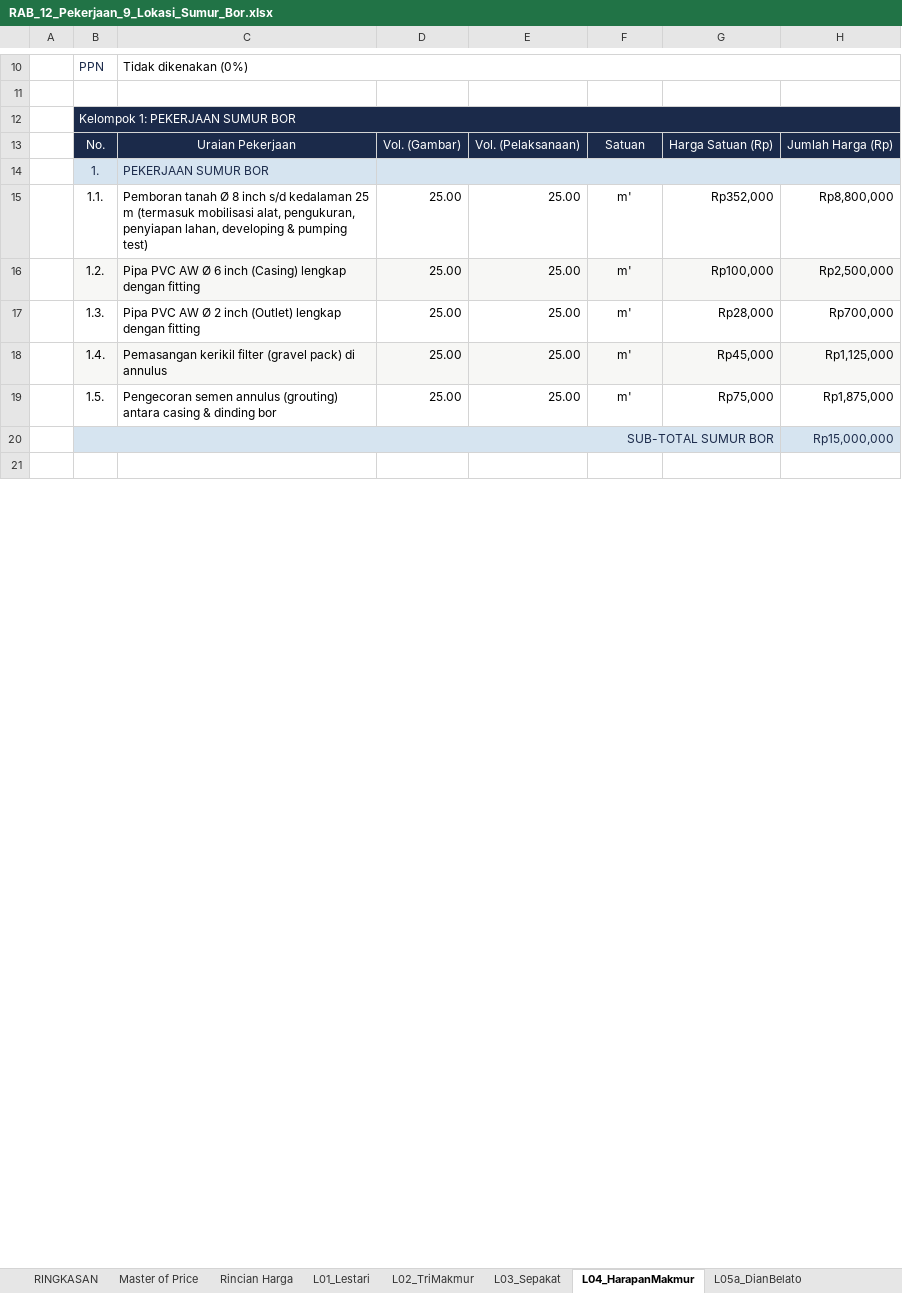
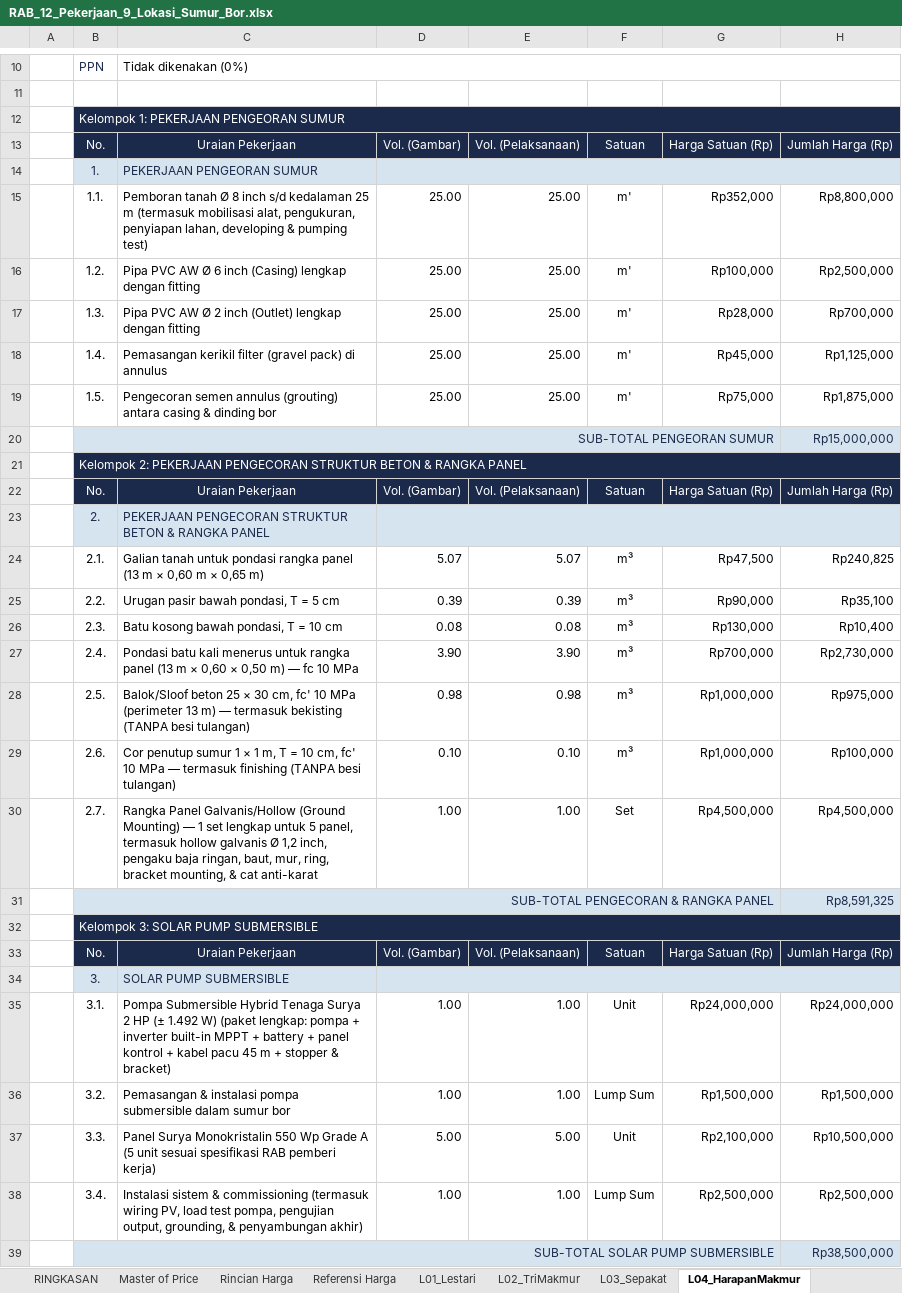
Before and after one commit to desvandi/Rab-Sumur-Bor, an Excel workbook: RAB_12_Pekerjaan_9_Lokasi_Sumur_Bor.xlsx, sheet L04_HarapanMakmur, drawn as a sheet; only a part is shown, gaps mark what is left out; the shorter side is filled out with more unchanged rows; values as stored, in another font and other column widths than the file's, no borders; charts and pictures and conditional formats not drawn; the diff covers the shown part only; the diff names each change by its address in the sheet, - before the commit and + after, or states it on an @@ line.

Commit message:
Revisi 4 kelompok pekerjaan (Pengeboran / Cor Beton & Rangka Panel / Solar Pump / Diesel-PLN Pump) + kolom Overhead di RINGKASAN (ganti Selisih) + sheet Referensi Harga (58 sumber link pasar)

```diff
--- a/RAB_12_Pekerjaan_9_Lokasi_Sumur_Bor.xlsx (sheet L04_HarapanMakmur)
+++ b/RAB_12_Pekerjaan_9_Lokasi_Sumur_Bor.xlsx (sheet L04_HarapanMakmur)
+sheet tab: Referensi Harga
-B12: Kelompok 1: PEKERJAAN SUMUR BOR
+B12: Kelompok 1: PEKERJAAN PENGEORAN SUMUR
-C12:H12 fill: none
+C12:H12 fill: #1B2A4A
-C14: PEKERJAAN SUMUR BOR
+C14: PEKERJAAN PENGEORAN SUMUR
-E14:H14 fill: none
+E14:H14 fill: #D6E4F0
-B16:H16 fill: #F7F7F5
+B16:H16 fill: none
-B18:H18 fill: #F7F7F5
+B18:H18 fill: none
-B20: SUB-TOTAL SUMUR BOR
+B20: SUB-TOTAL PENGEORAN SUMUR
-C20:G20 fill: none
+C20:G20 fill: #D6E4F0
+row 21:  | Kelompok 2: PEKERJAAN PENGECORAN STRUKTUR BETON & RANGKA PANEL
@@ row 23 moved to row 22: No. @@
+row 23:  | 2. | PEKERJAAN PENGECORAN STRUKTUR BETON & RANGKA PANEL
+row 24:  | 2.1. | Galian tanah untuk pondasi rangka panel (13 m × 0,60 m × 0,65 m) | 5.07 | 5.07 | m³ | Rp47,500 | Rp240,825
+row 25:  | 2.2. | Urugan pasir bawah pondasi, T = 5 cm | 0.39 | 0.39 | m³ | Rp90,000 | Rp35,100
+row 26:  | 2.3. | Batu kosong bawah pondasi, T = 10 cm | 0.08 | 0.08 | m³ | Rp130,000 | Rp10,400
+row 27:  | 2.4. | Pondasi batu kali menerus untuk rangka panel (13 m × 0,60 × 0,50 m) — fc 10 MPa | 3.90 | 3.90 | m³ | Rp700,000 | Rp2,730,000
+row 28:  | 2.5. | Balok/Sloof beton 25 × 30 cm, fc' 10 MPa (perimeter 13 m) — termasuk bekisting (TANPA besi tulangan) | 0.98 | 0.98 | m³ | Rp1,000,000 | Rp975,000
+row 29:  | 2.6. | Cor penutup sumur 1 × 1 m, T = 10 cm, fc' 10 MPa — termasuk finishing (TANPA besi tulangan) | 0.10 | 0.10 | m³ | Rp1,000,000 | Rp100,000
+row 30:  | 2.7. | Rangka Panel Galvanis/Hollow (Ground Mounting) — 1 set lengkap untuk 5 panel, termasuk hollow galvanis Ø 1,2 inch, pengaku baja ringan, baut, mur, ring, bracket mounting, & cat anti-karat | 1.00 | 1.00 | Set | Rp4,500,000 | Rp4,500,000
+row 31:  | SUB-TOTAL PENGECORAN & RANGKA PANEL |  |  |  |  |  | Rp8,591,325
+row 32:  | Kelompok 3: SOLAR PUMP SUBMERSIBLE
@@ row 34 moved to row 33: No. @@
+row 34:  | 3. | SOLAR PUMP SUBMERSIBLE
+row 35:  | 3.1. | Pompa Submersible Hybrid Tenaga Surya 2 HP (± 1.492 W) (paket lengkap: pompa + inverter built-in MPPT + battery + panel kontrol + kabel pacu 45 m + stopper & bracket) | 1.00 | 1.00 | Unit | Rp24,000,000 | Rp24,000,000
+row 36:  | 3.2. | Pemasangan & instalasi pompa submersible dalam sumur bor | 1.00 | 1.00 | Lump Sum | Rp1,500,000 | Rp1,500,000
+row 37:  | 3.3. | Panel Surya Monokristalin 550 Wp Grade A (5 unit sesuai spesifikasi RAB pemberi kerja) | 5.00 | 5.00 | Unit | Rp2,100,000 | Rp10,500,000
+row 38:  | 3.4. | Instalasi sistem & commissioning (termasuk wiring PV, load test pompa, pengujian output, grounding, & penyambungan akhir) | 1.00 | 1.00 | Lump Sum | Rp2,500,000 | Rp2,500,000
+row 39:  | SUB-TOTAL SOLAR PUMP SUBMERSIBLE |  |  |  |  |  | Rp38,500,000
```
Also changed, not shown: 1 added row, 20 removed rows, 1 moved row and cell formats elsewhere in this sheet, sheet L02_TriMakmur, sheet L05a_DianBelato, sheet L08a_TanjungAur, sheet L07_PudingMas, sheet L09_BerkatMulia, sheet L05b_DianBelato, 8 more sheets, formulas that keep their value, charts or pictures.
